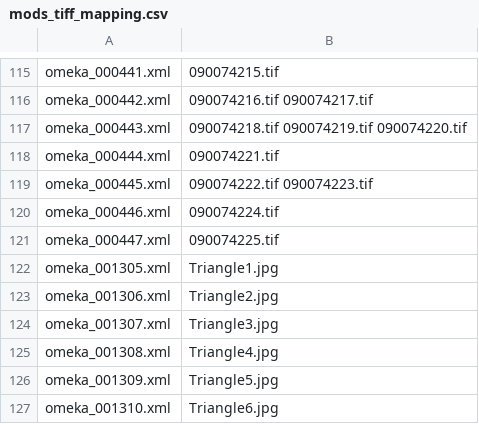
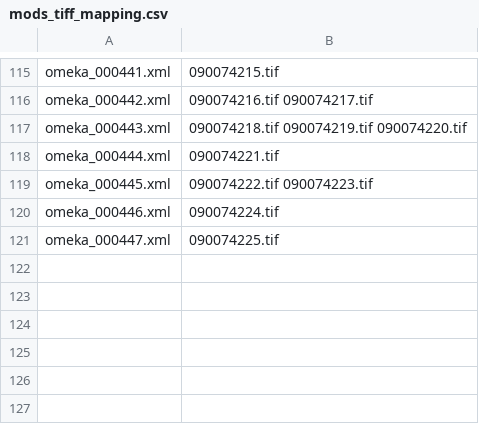
Before and after one commit to fcd1/FrancesPerkinsFedoraIngest, a CSV file: mods_tiff_mapping.csv, drawn as a sheet; only a part is shown, gaps mark what is left out; the diff names each change by its address in the sheet, - before the commit and + after, or states it on an @@ line.

Commit message:
Remove entries for files we do not want to ingest into Fedora.
Removed entries for the following files: Triangle1.jpg, Triangle2.jpg, Triangle3.jpg,
Triangle4.jpg, Triangle5.jpg, Triangle6.jpg

```diff
--- a/mods_tiff_mapping.csv
+++ b/mods_tiff_mapping.csv
-row 122: omeka_001305.xml | Triangle1.jpg
-row 123: omeka_001306.xml | Triangle2.jpg
-row 124: omeka_001307.xml | Triangle3.jpg
-row 125: omeka_001308.xml | Triangle4.jpg
-row 126: omeka_001309.xml | Triangle5.jpg
-row 127: omeka_001310.xml | Triangle6.jpg
```
